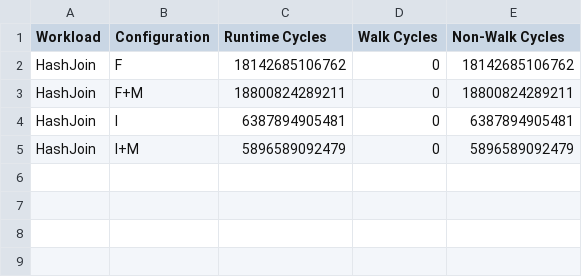
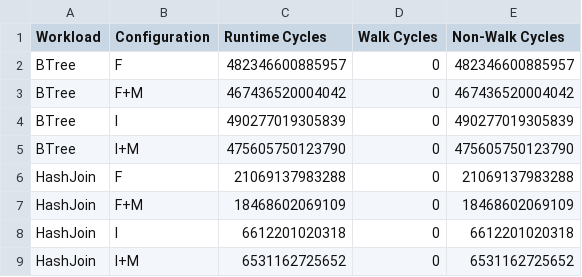
Before and after one commit to demotools/result, a CSV file: evaluation/measured/common_absolute.csv, drawn as a sheet.

```diff
--- a/evaluation/measured/common_absolute.csv
+++ b/evaluation/measured/common_absolute.csv
@@ -1,5 +1,9 @@
 Workload	Configuration	Runtime Cycles	Walk Cycles	Non-Walk Cycles
-HashJoin	F	18142685106762	0	18142685106762
-HashJoin	F+M	18800824289211	0	18800824289211
-HashJoin	I	6387894905481	0	6387894905481
-HashJoin	I+M	5896589092479	0	5896589092479
+BTree	F	482346600885957	0	482346600885957
+BTree	F+M	467436520004042	0	467436520004042
+BTree	I	490277019305839	0	490277019305839
+BTree	I+M	475605750123790	0	475605750123790
+HashJoin	F	21069137983288	0	21069137983288
+HashJoin	F+M	18468602069109	0	18468602069109
+HashJoin	I	6612201020318	0	6612201020318
+HashJoin	I+M	6531162725652	0	6531162725652
```
Also changed, not shown: evaluation/measured/common_normalized.csv, evaluation/measured/figure9/figure9a_absolute.csv, 50 other files.
